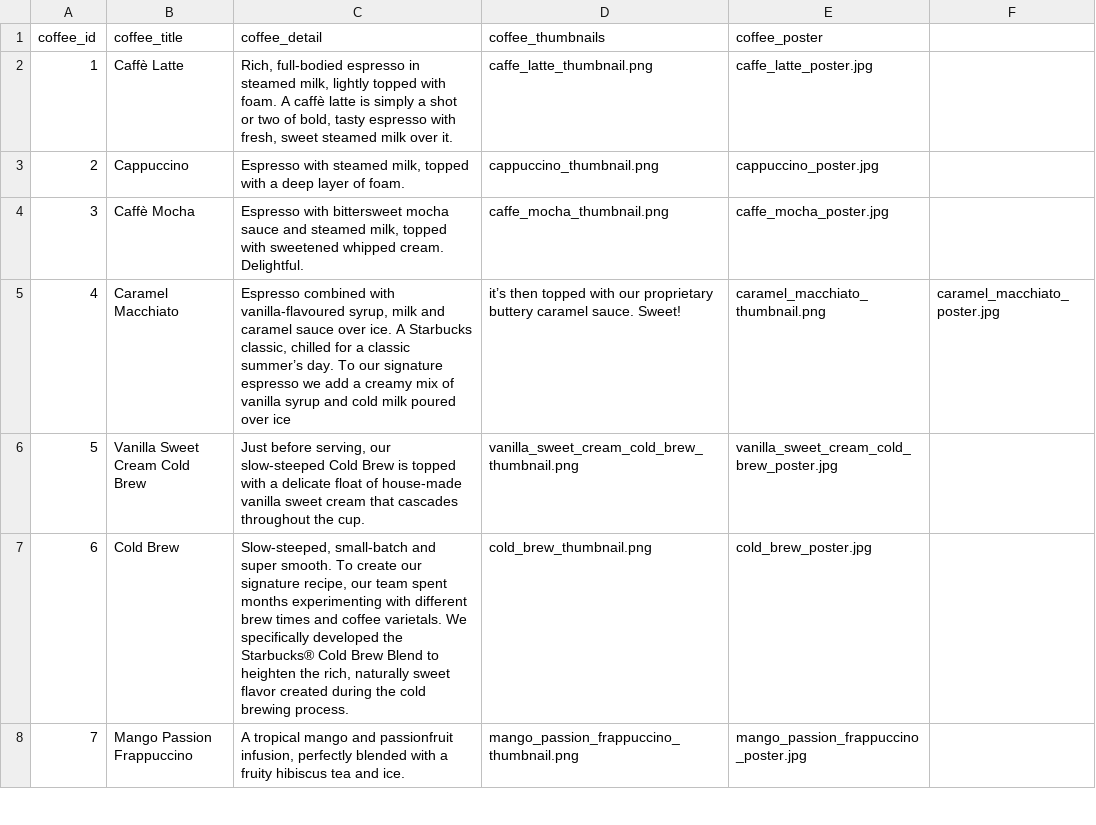
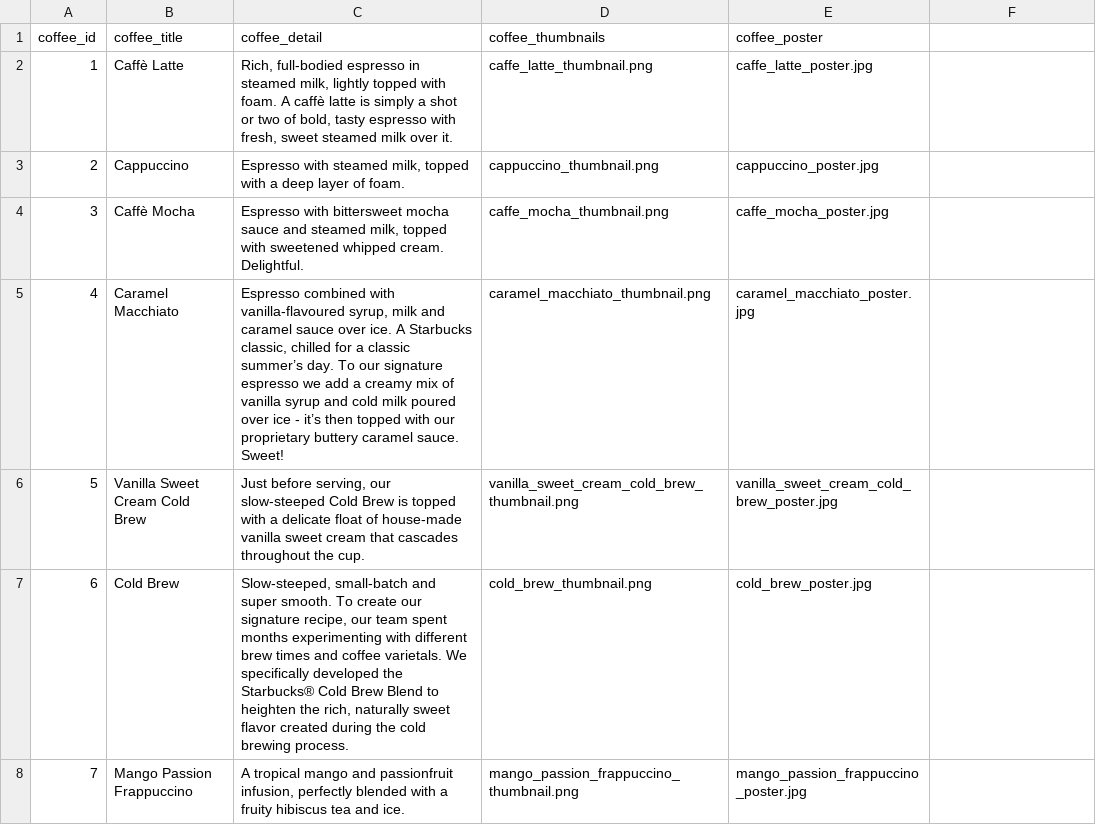
Before and after one commit to ZhafiraMuthia/datacoffee, a CSV file: coffee_list_data.csv, drawn as a sheet; only a part is shown.

Commit message:
coffee_list_data.csv

```diff
--- a/coffee_list_data.csv
+++ b/coffee_list_data.csv
@@ -4,3 +4,3 @@ coffee_id;coffee_title;coffee_detail;coffee_thumbnails;coffee_poster
 3;Caffè Mocha;Espresso with bittersweet mocha sauce and steamed milk, topped with sweetened whipped cream. Delightful.;caffe_mocha_thumbnail.png;caffe_mocha_poster.jpg
-4;Caramel Macchiato;Espresso combined with vanilla-flavoured syrup, milk and caramel sauce over ice. A Starbucks classic, chilled for a classic summer’s day. To our signature espresso we add a creamy mix of vanilla syrup and cold milk poured over ice; it’s then topped with our proprietary buttery caramel sauce. Sweet!;caramel_macchiato_thumbnail.png;caramel_macchiato_poster.jpg
+4;Caramel Macchiato;Espresso combined with vanilla-flavoured syrup, milk and caramel sauce over ice. A Starbucks classic, chilled for a classic summer’s day. To our signature espresso we add a creamy mix of vanilla syrup and cold milk poured over ice - it’s then topped with our proprietary buttery caramel sauce. Sweet!;caramel_macchiato_thumbnail.png;caramel_macchiato_poster.jpg
 5;Vanilla Sweet Cream Cold Brew;Just before serving, our slow-steeped Cold Brew is topped with a delicate float of house-made vanilla sweet cream that cascades throughout the cup.;vanilla_sweet_cream_cold_brew_thumbnail.png;vanilla_sweet_cream_cold_brew_poster.jpg
```
